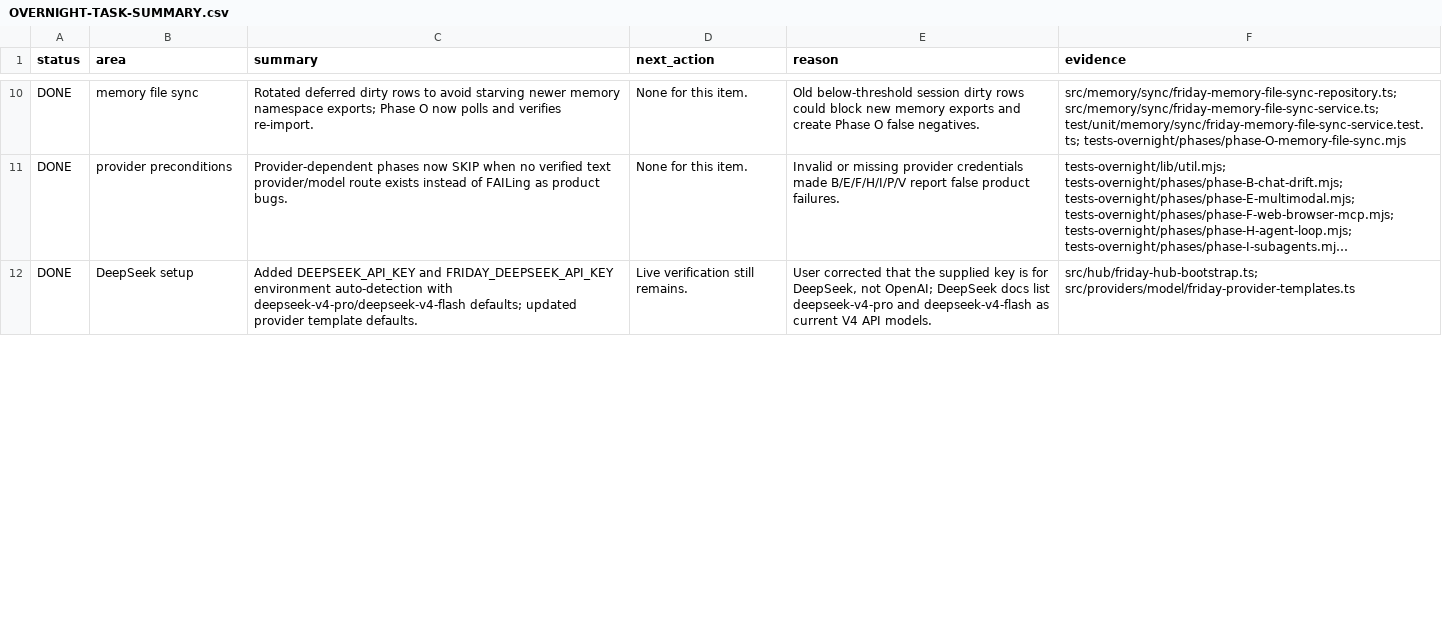
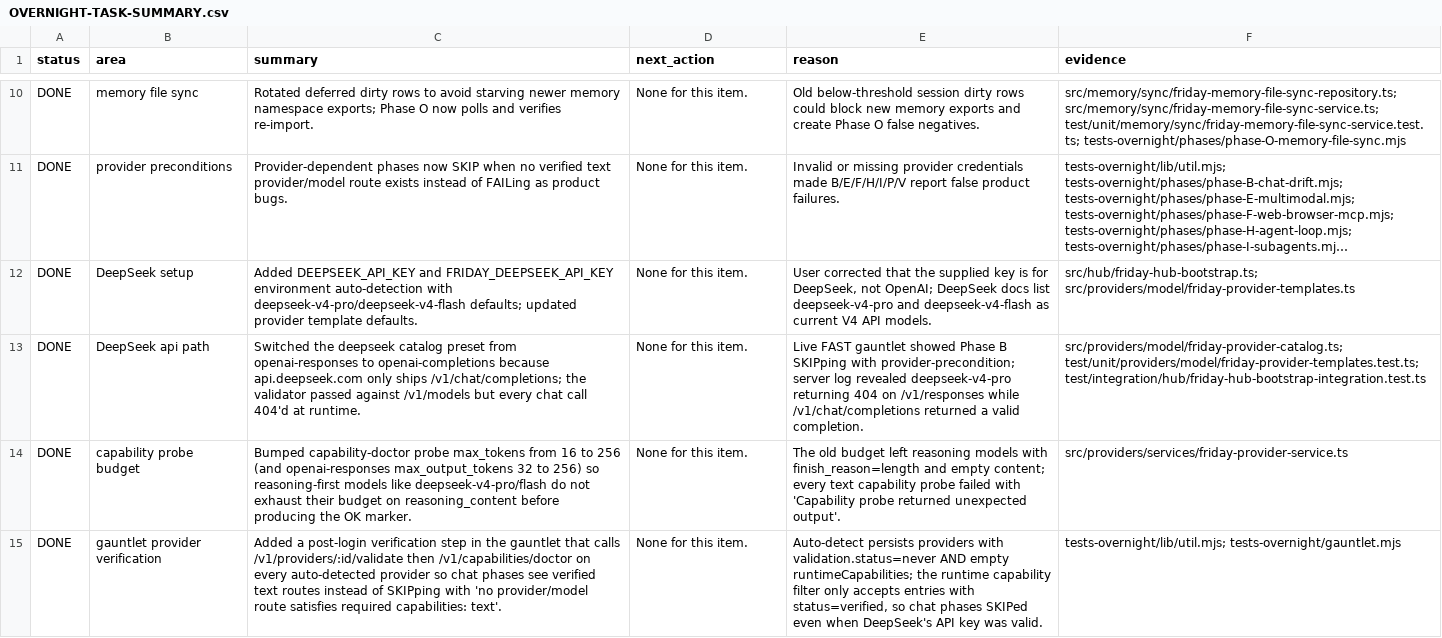
Before and after one commit to thesongzhu/Friday, a CSV file: OVERNIGHT-TASK-SUMMARY.csv, drawn as a sheet; only a part is shown, gaps mark what is left out; long unchanged cells end in …; the diff covers the shown part only; the diff names each change by its address in the sheet, - before the commit and + after, or states it on an @@ line.

```diff
--- a/OVERNIGHT-TASK-SUMMARY.csv
+++ b/OVERNIGHT-TASK-SUMMARY.csv
-D12 (next_action): Live verification still remains.
+D12 (next_action): None for this item.
+row 13: DONE | DeepSeek api path | Switched the deepseek catalog preset from openai-responses to openai-completions because api.deepseek.com only ships /v1/chat/completions; the validator passed against /v1/models but every chat call 404'd at runtime. | None for this item. | Live FAST gauntlet showed Phase B SKIPping with provider-precondition; server log revealed deepseek-v4-pro returning 404 on /v1/responses while /v1/chat/completions returned a valid completion. | src/providers/model/friday-provider-catalog.ts; test/unit/providers/model/friday-provider-templates.test.ts; test/integration/hub/friday-hub-bootstrap-integration.test.ts
+row 14: DONE | capability probe budget | Bumped capability-doctor probe max_tokens from 16 to 256 (and openai-responses max_output_tokens 32 to 256) so reasoning-first models like deepseek-v4-pro/flash do not exhaust their budget on reasoning_content before producing the OK marker. | None for this item. | The old budget left reasoning models with finish_reason=length and empty content; every text capability probe failed with 'Capability probe returned unexpected output'. | src/providers/services/friday-provider-service.ts
+row 15: DONE | gauntlet provider verification | Added a post-login verification step in the gauntlet that calls /v1/providers/:id/validate then /v1/capabilities/doctor on every auto-detected provider so chat phases see verified text routes instead of SKIPping with 'no provider/model route satisfies required capabilities: text'. | None for this item. | Auto-detect persists providers with validation.status=never AND empty runtimeCapabilities; the runtime capability filter only accepts entries with status=verified, so chat phases SKIPed even when DeepSeek's API key was valid. | tests-overnight/lib/util.mjs; tests-overnight/gauntlet.mjs
```
Also changed, not shown: 3 added rows and 29 edited cells elsewhere in this file.
